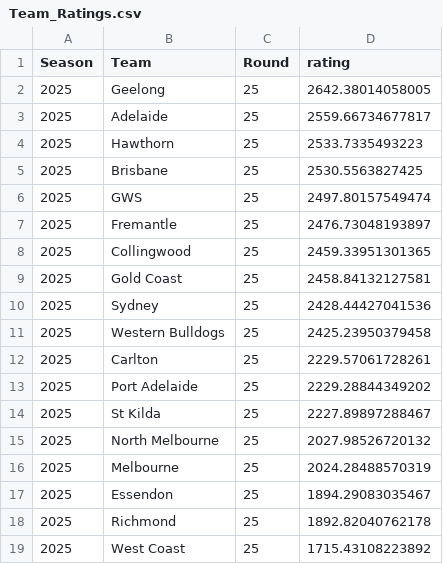
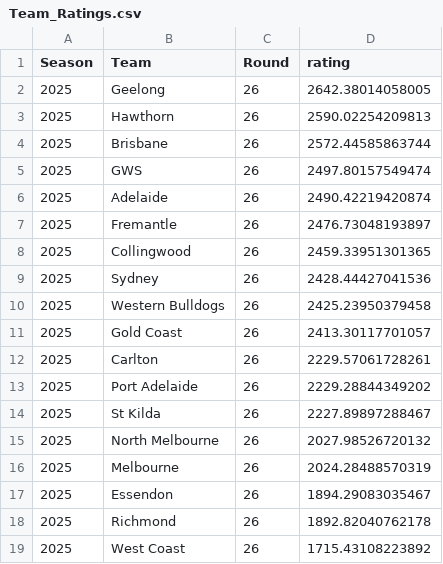
Before and after one commit to mitch-mooney/AFL_Predictions, a CSV file: csv_files/Team_Ratings.csv, drawn as a sheet.

```diff
--- a/csv_files/Team_Ratings.csv
+++ b/csv_files/Team_Ratings.csv
@@ -1,19 +1,19 @@
 "Season","Team","Round","rating"
-2025,"Geelong",25,2642.38014058005
-2025,"Adelaide",25,2559.66734677817
-2025,"Hawthorn",25,2533.7335493223
-2025,"Brisbane",25,2530.5563827425
-2025,"GWS",25,2497.80157549474
-2025,"Fremantle",25,2476.73048193897
-2025,"Collingwood",25,2459.33951301365
-2025,"Gold Coast",25,2458.84132127581
-2025,"Sydney",25,2428.44427041536
-2025,"Western Bulldogs",25,2425.23950379458
-2025,"Carlton",25,2229.57061728261
-2025,"Port Adelaide",25,2229.28844349202
-2025,"St Kilda",25,2227.89897288467
-2025,"North Melbourne",25,2027.98526720132
-2025,"Melbourne",25,2024.28488570319
-2025,"Essendon",25,1894.29083035467
-2025,"Richmond",25,1892.82040762178
-2025,"West Coast",25,1715.43108223892
+2025,"Geelong",26,2642.38014058005
+2025,"Hawthorn",26,2590.02254209813
+2025,"Brisbane",26,2572.44585863744
+2025,"GWS",26,2497.80157549474
+2025,"Adelaide",26,2490.42219420874
+2025,"Fremantle",26,2476.73048193897
+2025,"Collingwood",26,2459.33951301365
+2025,"Sydney",26,2428.44427041536
+2025,"Western Bulldogs",26,2425.23950379458
+2025,"Gold Coast",26,2413.30117701057
+2025,"Carlton",26,2229.57061728261
+2025,"Port Adelaide",26,2229.28844349202
+2025,"St Kilda",26,2227.89897288467
+2025,"North Melbourne",26,2027.98526720132
+2025,"Melbourne",26,2024.28488570319
+2025,"Essendon",26,1894.29083035467
+2025,"Richmond",26,1892.82040762178
+2025,"West Coast",26,1715.43108223892
```
Also changed, not shown: csv_files/betting_odds.csv, csv_files/round_predictions.csv.
